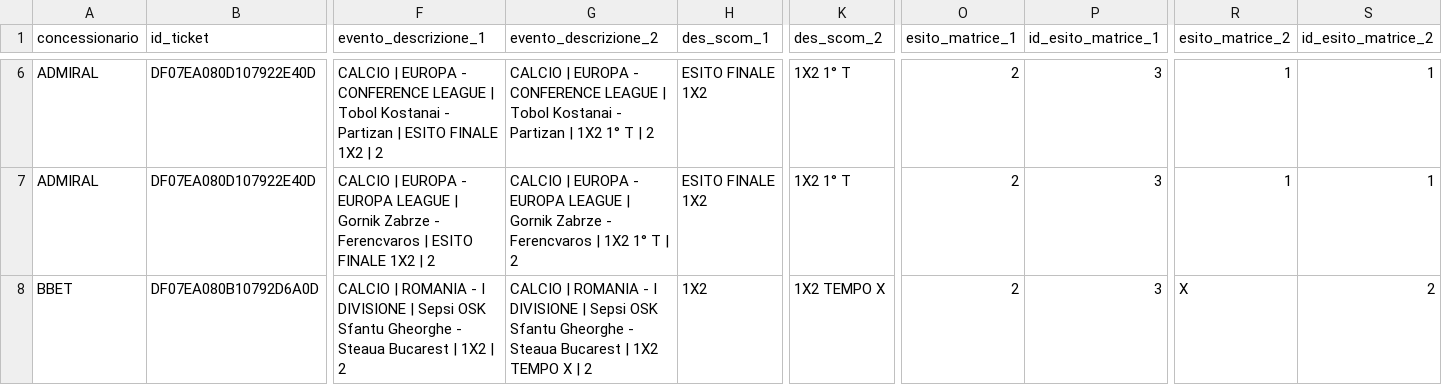
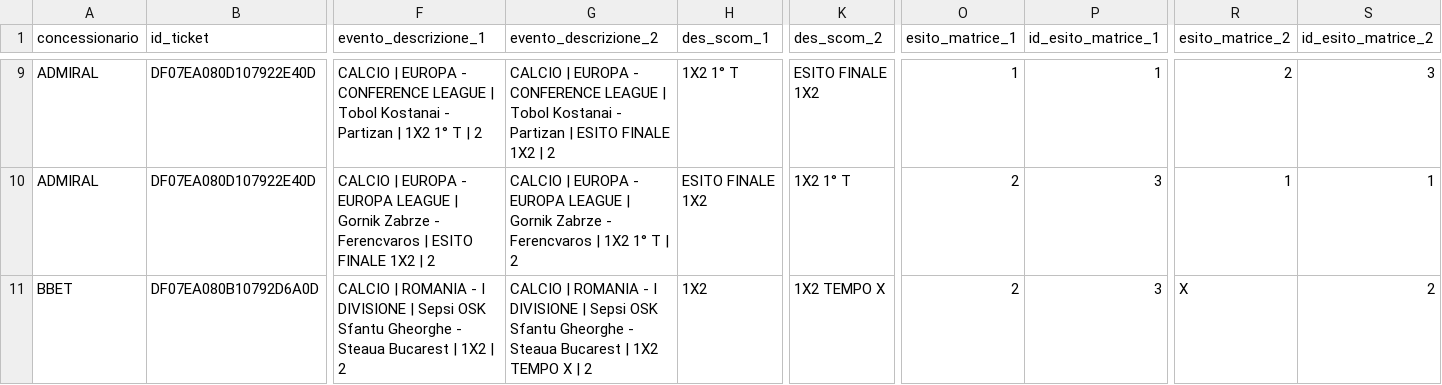
Before and after one commit to albagammamarketing-source/63_montecarlo_incompatibili, a CSV file: output/16_concessionari_ticket_incompatibili.csv, drawn as a sheet; only a part is shown, gaps mark what is left out; addresses are those after the commit; the diff covers the shown part only; the diff names each change by its address in the sheet, - before the commit and + after, or states it on an @@ line.

```diff
--- a/output/16_concessionari_ticket_incompatibili.csv
+++ b/output/16_concessionari_ticket_incompatibili.csv
-F9 (evento_descrizione_1): …Partizan | ESITO FINALE 1X2 | 2
+F9 (evento_descrizione_1): …Partizan | 1X2 1° T | 2
-G9 (evento_descrizione_2): …Partizan | 1X2 1° T | 2
+G9 (evento_descrizione_2): …Partizan | ESITO FINALE 1X2 | 2
-H9 (des_scom_1): ESITO FINALE 1X2
+H9 (des_scom_1): 1X2 1° T
-K9 (des_scom_2): 1X2 1° T
+K9 (des_scom_2): ESITO FINALE 1X2
-O9 (esito_matrice_1): 2
+O9 (esito_matrice_1): 1
-P9 (id_esito_matrice_1): 3
+P9 (id_esito_matrice_1): 1
-R9 (esito_matrice_2): 1
+R9 (esito_matrice_2): 2
-S9 (id_esito_matrice_2): 1
+S9 (id_esito_matrice_2): 3
```
Also changed, not shown: 3 added rows and 29 edited cells elsewhere in this file, output/13_concessionari_montecarlo_per_nome_commerciale.csv, output/14_concessionari_top_ticket_rischio.csv, 15 other files.
